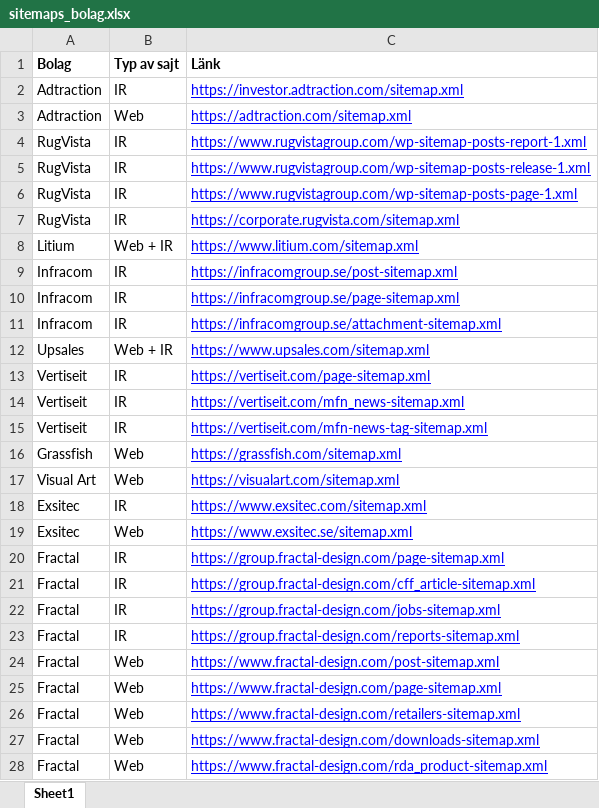
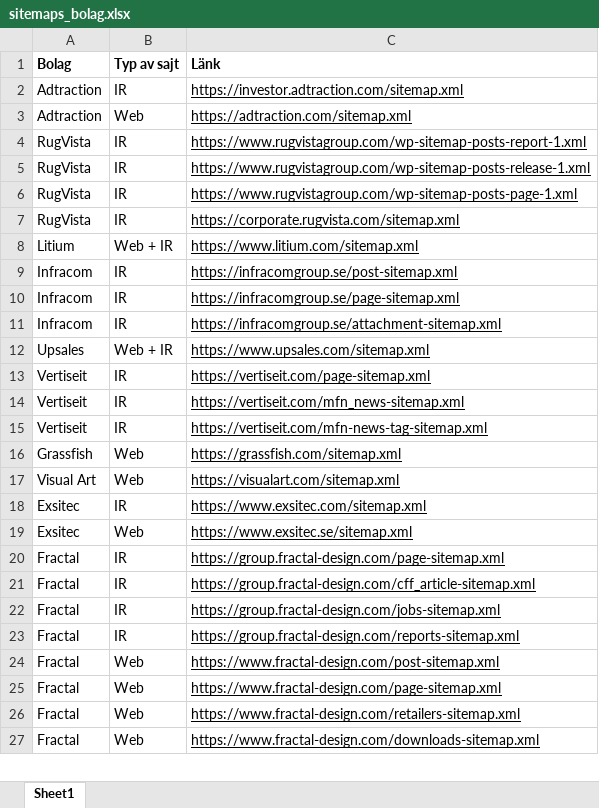
Before and after one commit to loplip/kodning, an Excel workbook: sources/sitemaps_bolag.xlsx, sheet Sheet1, drawn as a sheet; only a part is shown; values as stored, in another font and other column widths than the file's, no borders; the diff covers the shown part only; the diff names each change by its address in the sheet, - before the commit and + after, or states it on an @@ line.

```diff
--- a/sources/sitemaps_bolag.xlsx (sheet Sheet1)
+++ b/sources/sitemaps_bolag.xlsx (sheet Sheet1)
-C2:C27 text colour: #0000FF
+C2:C27 text colour: black
-row 28: Fractal | Web | https://www.fractal-design.com/rda_product-sitemap.xml
```
Also changed, not shown: cell formats elsewhere in this sheet, data/data_sitemap.xlsx, 22 other files.
